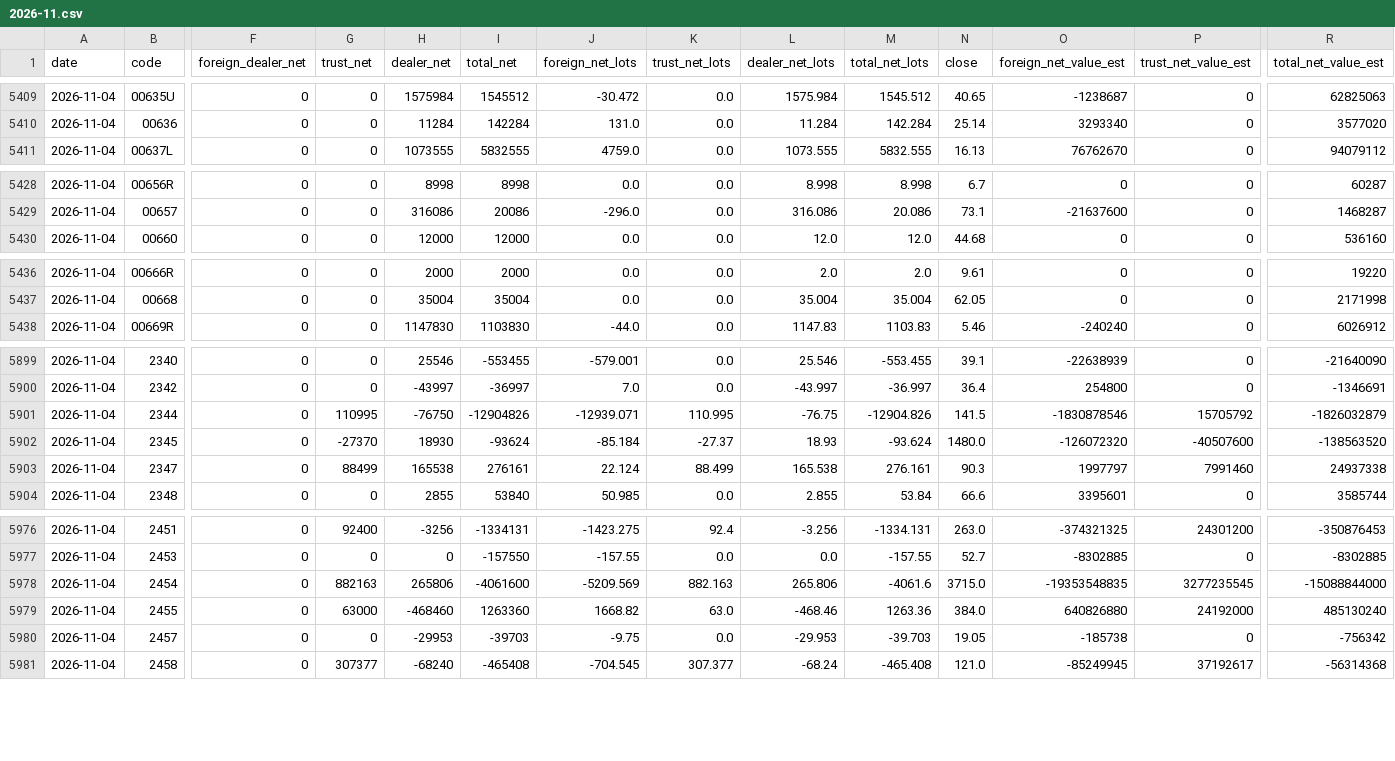
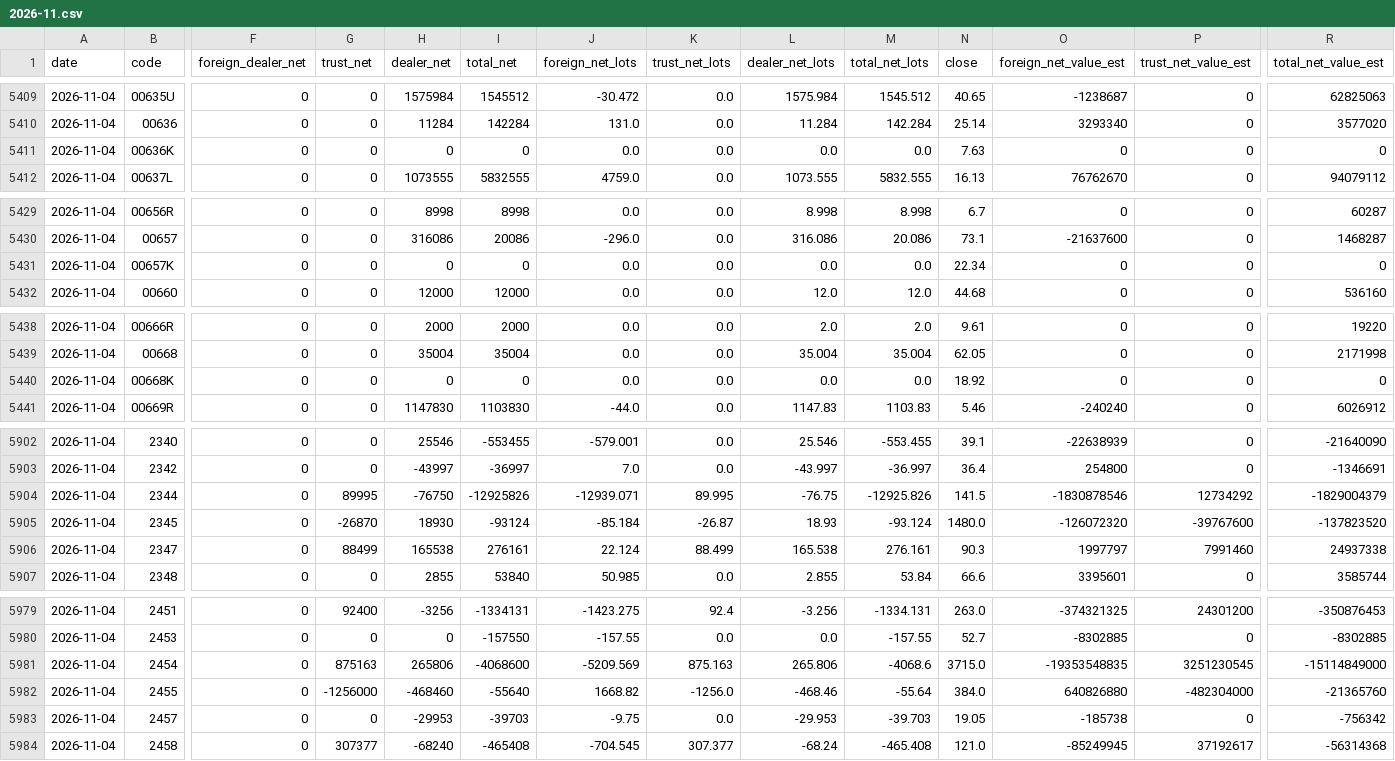
Before and after one commit to u6x06a/-tw-watchlist-data, a CSV file: data/history/institutional/2026-11.csv, drawn as a sheet; only a part is shown, gaps mark what is left out; addresses are those after the commit; rows hold the shown columns only; the diff covers the shown part only; the diff names each change by its address in the sheet, - before the commit and + after, or states it on an @@ line.

Commit message:
update derived data 2026-11-04

```diff
--- a/data/history/institutional/2026-11.csv
+++ b/data/history/institutional/2026-11.csv
+row 5411: 2026-11-04 | 00636K | 0 | 0 | 0 | 0 | 0.0 | 0.0 | 0.0 | 0.0 | 7.63 | 0 | 0 | 0
+row 5431: 2026-11-04 | 00657K | 0 | 0 | 0 | 0 | 0.0 | 0.0 | 0.0 | 0.0 | 22.34 | 0 | 0 | 0
+row 5440: 2026-11-04 | 00668K | 0 | 0 | 0 | 0 | 0.0 | 0.0 | 0.0 | 0.0 | 18.92 | 0 | 0 | 0
-G5904 (trust_net): 110995
+G5904 (trust_net): 89995
-I5904 (total_net): -12904826
+I5904 (total_net): -12925826
-K5904 (trust_net_lots): 110.995
+K5904 (trust_net_lots): 89.995
-M5904 (total_net_lots): -12904.826
+M5904 (total_net_lots): -12925.826
-P5904 (trust_net_value_est): 15705792
+P5904 (trust_net_value_est): 12734292
-R5904 (total_net_value_est): -1826032879
+R5904 (total_net_value_est): -1829004379
-G5905 (trust_net): -27370
+G5905 (trust_net): -26870
-I5905 (total_net): -93624
+I5905 (total_net): -93124
-K5905 (trust_net_lots): -27.37
+K5905 (trust_net_lots): -26.87
-M5905 (total_net_lots): -93.624
+M5905 (total_net_lots): -93.124
-P5905 (trust_net_value_est): -40507600
+P5905 (trust_net_value_est): -39767600
-R5905 (total_net_value_est): -138563520
+R5905 (total_net_value_est): -137823520
-G5981 (trust_net): 882163
+G5981 (trust_net): 875163
-I5981 (total_net): -4061600
+I5981 (total_net): -4068600
-K5981 (trust_net_lots): 882.163
+K5981 (trust_net_lots): 875.163
-M5981 (total_net_lots): -4061.6
+M5981 (total_net_lots): -4068.6
-P5981 (trust_net_value_est): 3277235545
+P5981 (trust_net_value_est): 3251230545
-R5981 (total_net_value_est): -15088844000
+R5981 (total_net_value_est): -15114849000
-G5982 (trust_net): 63000
+G5982 (trust_net): -1256000
-I5982 (total_net): 1263360
+I5982 (total_net): -55640
-K5982 (trust_net_lots): 63.0
+K5982 (trust_net_lots): -1256.0
-M5982 (total_net_lots): 1263.36
+M5982 (total_net_lots): -55.64
-P5982 (trust_net_value_est): 24192000
+P5982 (trust_net_value_est): -482304000
-R5982 (total_net_value_est): 485130240
+R5982 (total_net_value_est): -21365760
```
Also changed, not shown: 118 edited cells elsewhere in this file, data/prices_adj.csv, 15 other files.
